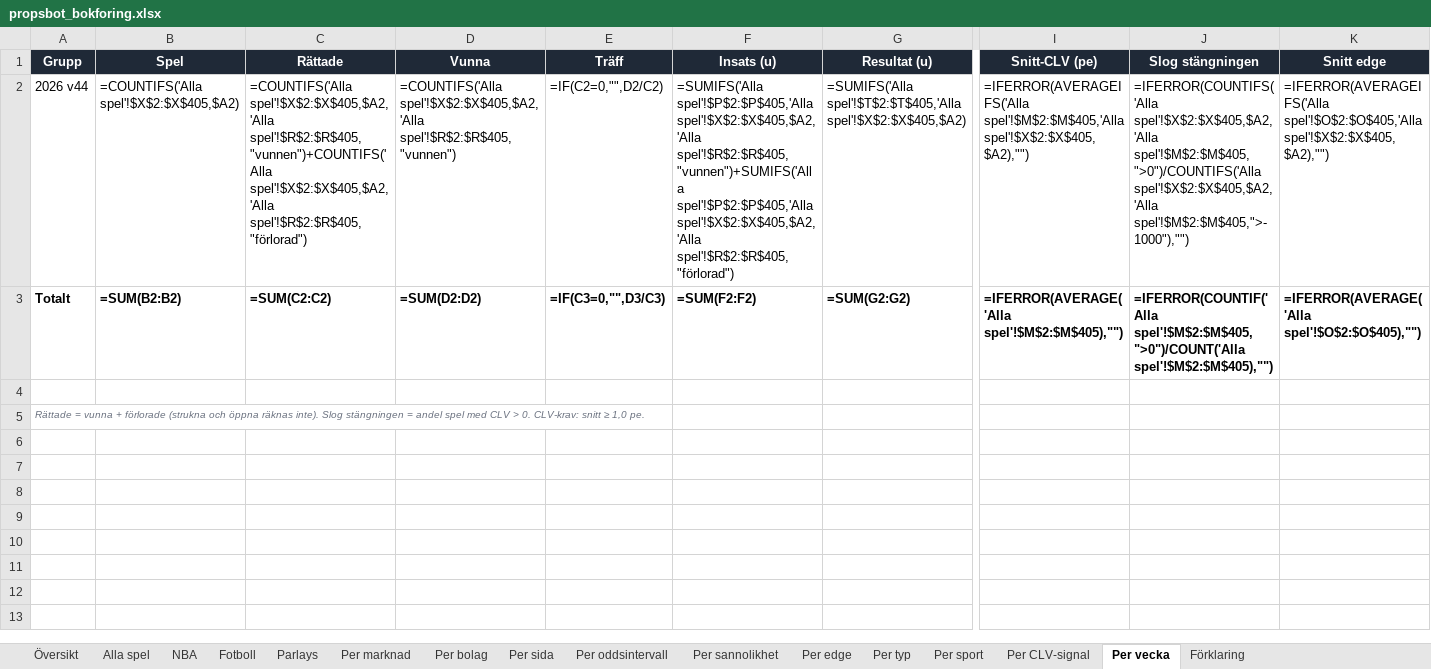
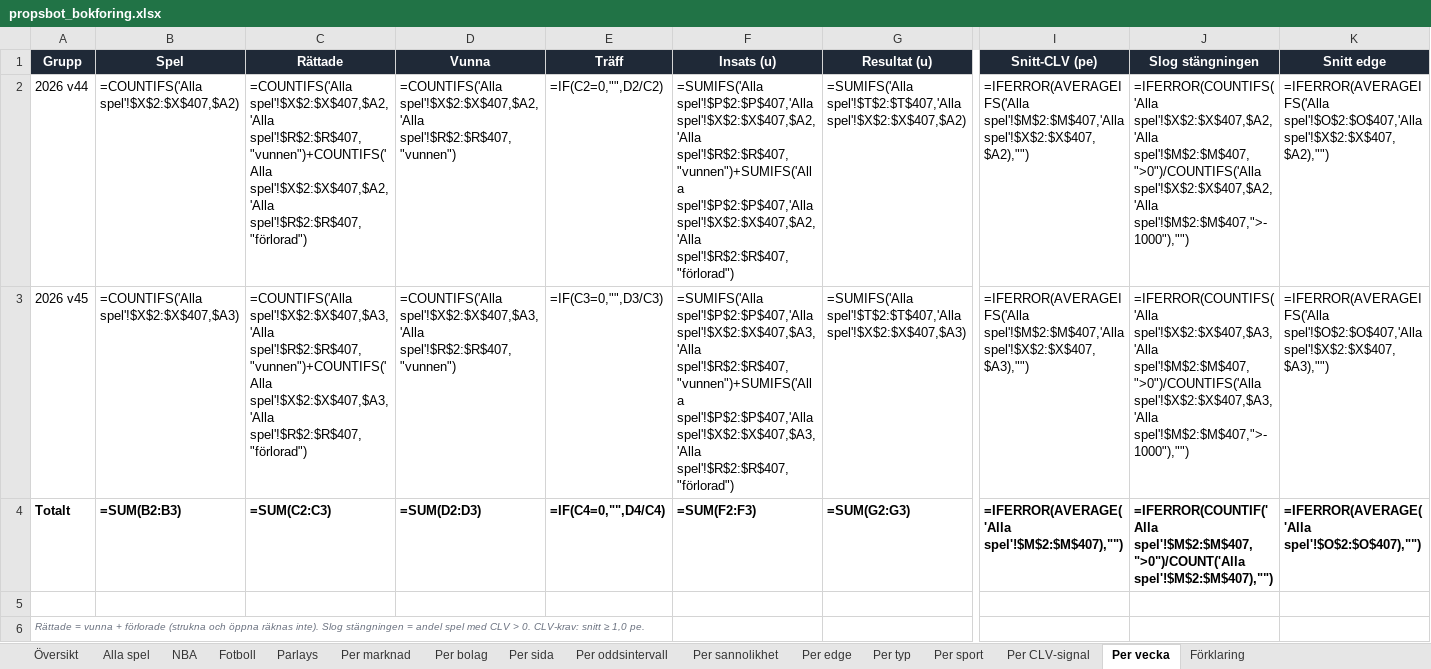
Before and after one commit to FatFockFrank888/propsbot, an Excel workbook: site/propsbot_bokforing.xlsx, sheet Per vecka, drawn as a sheet; only a part is shown, gaps mark what is left out; values as stored, in another font and other column widths than the file's, no borders; formulas without a stored value are shown as written; conditional formats not drawn; addresses are those after the commit; rows hold the shown columns only; the diff covers the shown part only; the diff names each change by its address in the sheet, - before the commit and + after, or states it on an @@ line.

```diff
--- a/site/propsbot_bokforing.xlsx (sheet Per vecka)
+++ b/site/propsbot_bokforing.xlsx (sheet Per vecka)
-B2 (Spel): =COUNTIFS('Alla spel'!$X$2:$X$405,$A2)
+B2 (Spel): =COUNTIFS('Alla spel'!$X$2:$X$407,$A2)
-C2 (Rättade): =COUNTIFS('Alla spel'!$X$2:$X$405,$A2,'Alla spel'!$R$2:$R$405,"vunnen")+COUNTIFS('Alla spel'!$X$2:$X$405,$A2,'Alla spel'!$R$2:$R$405,"förlorad")
+C2 (Rättade): =COUNTIFS('Alla spel'!$X$2:$X$407,$A2,'Alla spel'!$R$2:$R$407,"vunnen")+COUNTIFS('Alla spel'!$X$2:$X$407,$A2,'Alla spel'!$R$2:$R$407,"förlorad")
-D2 (Vunna): =COUNTIFS('Alla spel'!$X$2:$X$405,$A2,'Alla spel'!$R$2:$R$405,"vunnen")
+D2 (Vunna): =COUNTIFS('Alla spel'!$X$2:$X$407,$A2,'Alla spel'!$R$2:$R$407,"vunnen")
-F2 (Insats (u)): =SUMIFS('Alla spel'!$P$2:$P$405,'Alla spel'!$X$2:$X$405,$A2,'Alla spel'!$R$2:$R$405,"vunnen")+SUMIFS('Alla spel'!$P$2:$P$405,'Alla spel'!$X$2:$X$405,$A2,'Alla spel'!$R$2:$R$405,"förlorad")
+F2 (Insats (u)): =SUMIFS('Alla spel'!$P$2:$P$407,'Alla spel'!$X$2:$X$407,$A2,'Alla spel'!$R$2:$R$407,"vunnen")+SUMIFS('Alla spel'!$P$2:$P$407,'Alla spel'!$X$2:$X$407,$A2,'Alla spel'!$R$2:$R$407,"förlorad")
-G2 (Resultat (u)): =SUMIFS('Alla spel'!$T$2:$T$405,'Alla spel'!$X$2:$X$405,$A2)
+G2 (Resultat (u)): =SUMIFS('Alla spel'!$T$2:$T$407,'Alla spel'!$X$2:$X$407,$A2)
-I2 (Snitt-CLV (pe)): =IFERROR(AVERAGEIFS('Alla spel'!$M$2:$M$405,'Alla spel'!$X$2:$X$405,$A2),"")
+I2 (Snitt-CLV (pe)): =IFERROR(AVERAGEIFS('Alla spel'!$M$2:$M$407,'Alla spel'!$X$2:$X$407,$A2),"")
-J2 (Slog stängningen): =IFERROR(COUNTIFS('Alla spel'!$X$2:$X$405,$A2,'Alla spel'!$M$2:$M$405,">0")/COUNTIFS('Alla spel'!$X$2:$X$405,$A2,'Alla spel'!$M$2:$M$405,">-1000"),"")
+J2 (Slog stängningen): =IFERROR(COUNTIFS('Alla spel'!$X$2:$X$407,$A2,'Alla spel'!$M$2:$M$407,">0")/COUNTIFS('Alla spel'!$X$2:$X$407,$A2,'Alla spel'!$M$2:$M$407,">-1000"),"")
-K2 (Snitt edge): =IFERROR(AVERAGEIFS('Alla spel'!$O$2:$O$405,'Alla spel'!$X$2:$X$405,$A2),"")
+K2 (Snitt edge): =IFERROR(AVERAGEIFS('Alla spel'!$O$2:$O$407,'Alla spel'!$X$2:$X$407,$A2),"")
+row 3: 2026 v45 | =COUNTIFS('Alla spel'!$X$2:$X$407,$A3) | =COUNTIFS('Alla spel'!$X$2:$X$407,$A3,'Alla spel'!$R$2:$R$407,"vunnen")+COUNTIFS('Alla spel'!$X$2:$X$407,$A3,'Alla spel'!$R$2:$R$407,"förlorad") | =COUNTIFS('Alla spel'!$X$2:$X$407,$A3,'Alla spel'!$R$2:$R$407,"vunnen") | =IF(C3=0,"",D3/C3) | =SUMIFS('Alla spel'!$P$2:$P$407,'Alla spel'!$X$2:$X$407,$A3,'Alla spel'!$R$2:$R$407,"vunnen")+SUMIFS('Alla spel'!$P$2:$P$407,'Alla spel'!$X$2:$X$407,$A3,'Alla spel'!$R$2:$R$407,"förlorad") | =SUMIFS('Alla spel'!$T$2:$T$407,'Alla spel'!$X$2:$X$407,$A3) | =IFERROR(AVERAGEIFS('Alla spel'!$M$2:$M$407,'Alla spel'!$X$2:$X$407,$A3),"") | =IFERROR(COUNTIFS('Alla spel'!$X$2:$X$407,$A3,'Alla spel'!$M$2:$M$407,">0")/COUNTIFS('Alla spel'!$X$2:$X$407,$A3,'Alla spel'!$M$2:$M$407,">-1000"),"") | =IFERROR(AVERAGEIFS('Alla spel'!$O$2:$O$407,'Alla spel'!$X$2:$X$407,$A3),"")
-B4 (Spel): =SUM(B2:B2)
+B4 (Spel): =SUM(B2:B3)
-C4 (Rättade): =SUM(C2:C2)
+C4 (Rättade): =SUM(C2:C3)
-D4 (Vunna): =SUM(D2:D2)
+D4 (Vunna): =SUM(D2:D3)
-E4 (Träff): =IF(C3=0,"",D3/C3)
+E4 (Träff): =IF(C4=0,"",D4/C4)
-F4 (Insats (u)): =SUM(F2:F2)
+F4 (Insats (u)): =SUM(F2:F3)
-G4 (Resultat (u)): =SUM(G2:G2)
+G4 (Resultat (u)): =SUM(G2:G3)
-I4 (Snitt-CLV (pe)): =IFERROR(AVERAGE('Alla spel'!$M$2:$M$405),"")
+I4 (Snitt-CLV (pe)): =IFERROR(AVERAGE('Alla spel'!$M$2:$M$407),"")
-J4 (Slog stängningen): =IFERROR(COUNTIF('Alla spel'!$M$2:$M$405,">0")/COUNT('Alla spel'!$M$2:$M$405),"")
+J4 (Slog stängningen): =IFERROR(COUNTIF('Alla spel'!$M$2:$M$407,">0")/COUNT('Alla spel'!$M$2:$M$407),"")
-K4 (Snitt edge): =IFERROR(AVERAGE('Alla spel'!$O$2:$O$405),"")
+K4 (Snitt edge): =IFERROR(AVERAGE('Alla spel'!$O$2:$O$407),"")
```
Also changed, not shown: 1 edited cell elsewhere in this sheet, sheet Alla spel, sheet NBA, sheet Per marknad, sheet Per oddsintervall, sheet Per edge, sheet Per sannolikhet, 6 more sheets, 10 other files.
